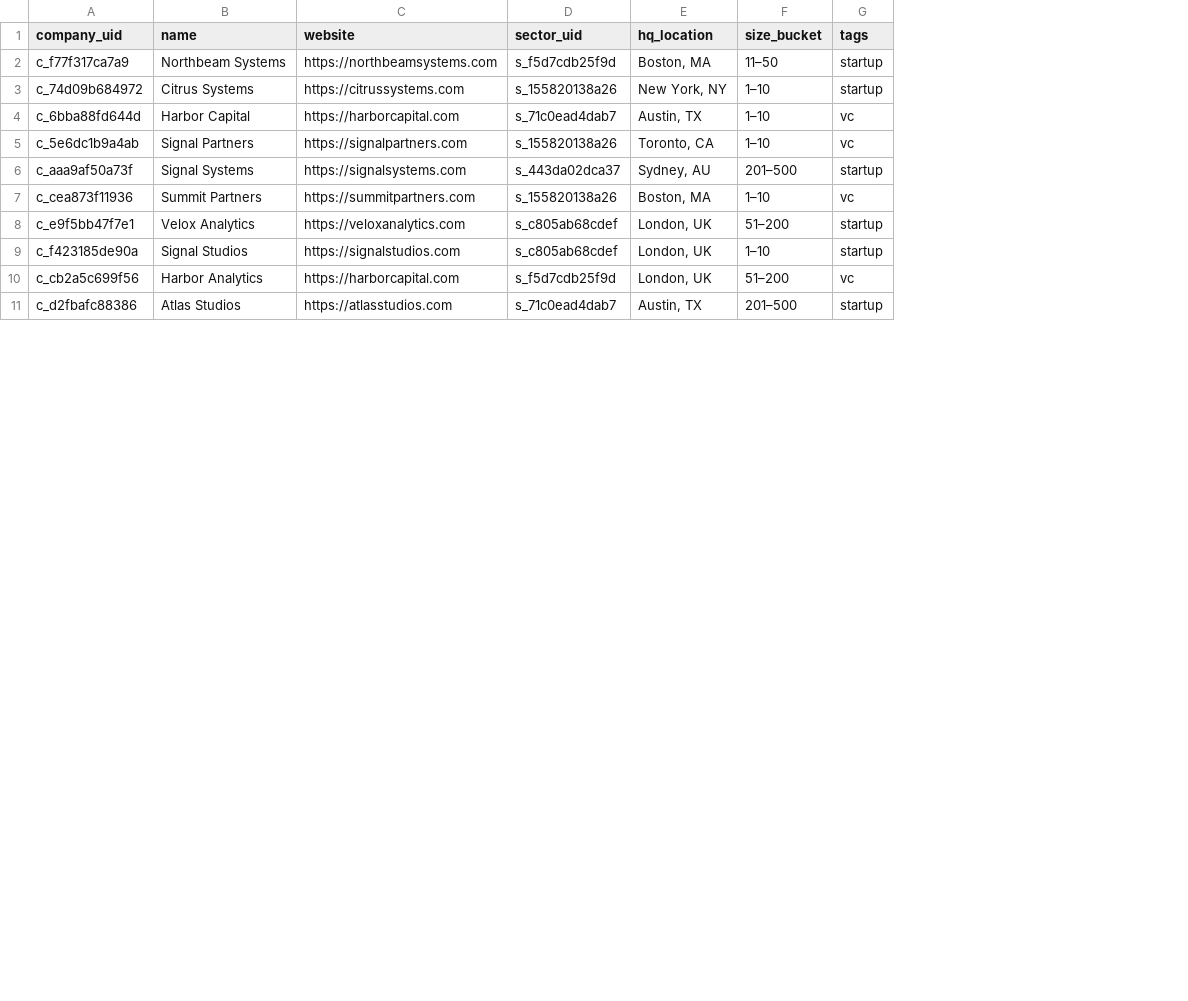
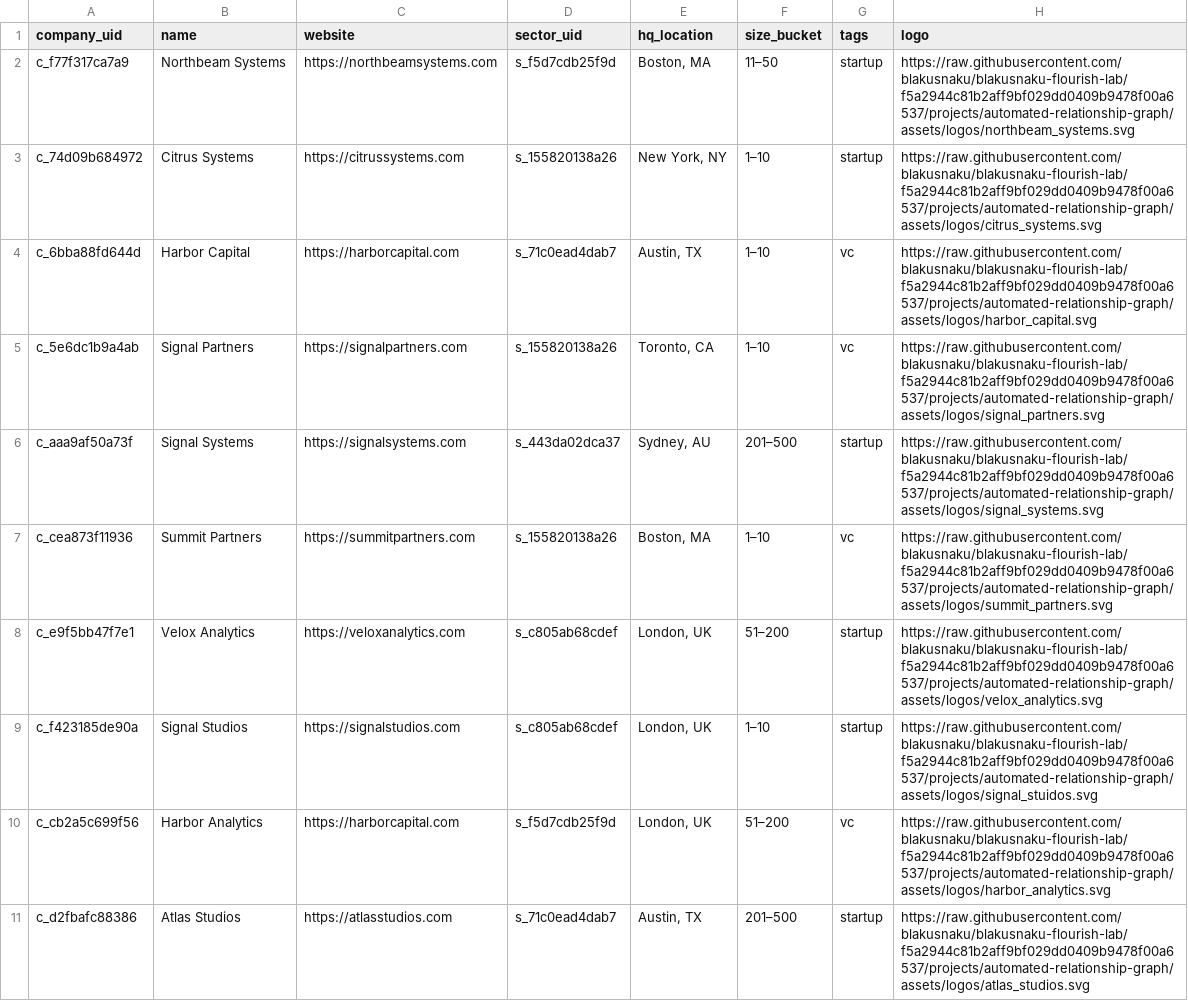
Before and after one commit to blakusnaku/blakusnaku-flourish-lab, a CSV file: projects/automated-relationship-graph/crm/companies.csv, drawn as a sheet; only a part is shown; the diff names each change by its address in the sheet, - before the commit and + after, or states it on an @@ line.

Commit message:
updated company popup visual

```diff
--- a/projects/automated-relationship-graph/crm/companies.csv
+++ b/projects/automated-relationship-graph/crm/companies.csv
+column H (logo), rows 2-11: https://raw.githubusercontent.com/blakusnaku/blakusnaku-flourish-lab/f5a2944c81b2aff9bf029dd0409b9478f00a6537/projects/automated-relationship-graph/assets/logos/northbeam_systems.svg | https://raw.githubusercontent.com/blakusnaku/blakusnaku-flourish-lab/f5a2944c81b2aff9bf029dd0409b9478f00a6537/projects/automated-relationship-graph/assets/logos/citrus_systems.svg | https://raw.githubusercontent.com/blakusnaku/blakusnaku-flourish-lab/f5a2944c81b2aff9bf029dd0409b9478f00a6537/projects/automated-relationship-graph/assets/logos/harbor_capital.svg | https://raw.githubusercontent.com/blakusnaku/blakusnaku-flourish-lab/f5a2944c81b2aff9bf029dd0409b9478f00a6537/projects/automated-relationship-graph/assets/logos/signal_partners.svg | https://raw.githubusercontent.com/blakusnaku/blakusnaku-flourish-lab/f5a2944c81b2aff9bf029dd0409b9478f00a6537/projects/automated-relationship-graph/assets/logos/signal_systems.svg | https://raw.githubusercontent.com/blakusnaku/blakusnaku-flourish-lab/f5a2944c81b2aff9bf029dd0409b9478f00a6537/projects/automated-relationship-graph/assets/logos/summit_partners.svg | https://raw.githubusercontent.com/blakusnaku/blakusnaku-flourish-lab/f5a2944c81b2aff9bf029dd0409b9478f00a6537/projects/automated-relationship-graph/assets/logos/velox_analytics.svg | https://raw.githubusercontent.com/blakusnaku/blakusnaku-flourish-lab/f5a2944c81b2aff9bf029dd0409b9478f00a6537/projects/automated-relationship-graph/assets/logos/signal_stuidos.svg | https://raw.githubusercontent.com/blakusnaku/blakusnaku-flourish-lab/f5a2944c81b2aff9bf029dd0409b9478f00a6537/projects/automated-relationship-graph/assets/logos/harbor_analytics.svg | https://raw.githubusercontent.com/blakusnaku/blakusnaku-flourish-lab/f5a2944c81b2aff9bf029dd0409b9478f00a6537/projects/automated-relationship-graph/assets/logos/atlas_studios.svg
```
Also changed, not shown: projects/automated-relationship-graph/export/links.csv, 4 other files.
